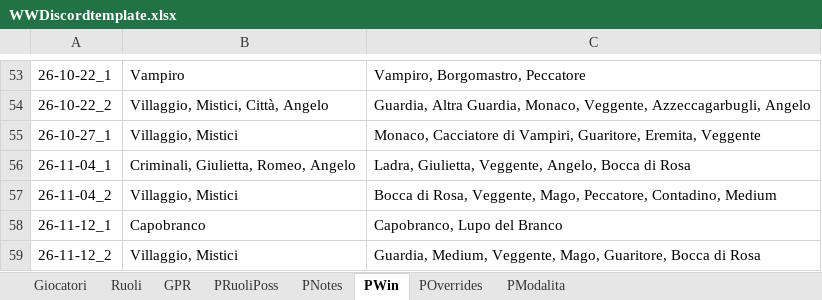
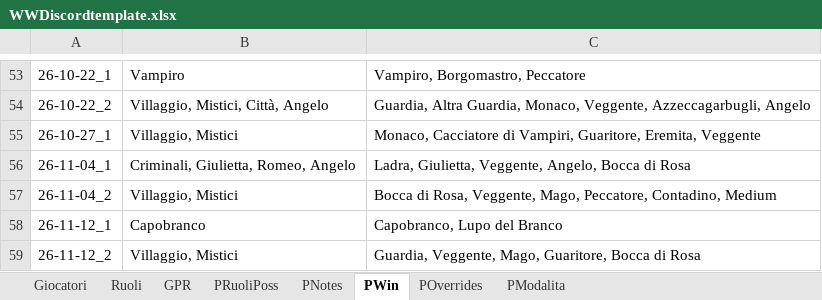
Before and after one commit to FilippoMart/WW-Discord, an Excel workbook: WWDiscordtemplate.xlsx, sheet PWin, drawn as a sheet; only a part is shown, gaps mark what is left out; values as stored, in another font and other column widths than the file's, no borders; the diff names each change by its address in the sheet, - before the commit and + after, or states it on an @@ line.

```diff
--- a/WWDiscordtemplate.xlsx (sheet PWin)
+++ b/WWDiscordtemplate.xlsx (sheet PWin)
-C59: Guardia, Medium, Veggente, Mago,…
+C59: Guardia, Veggente, Mago,…
```
Also changed, not shown: sheet GPR, 1 other file.
